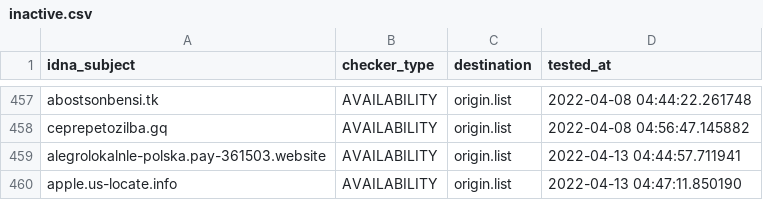
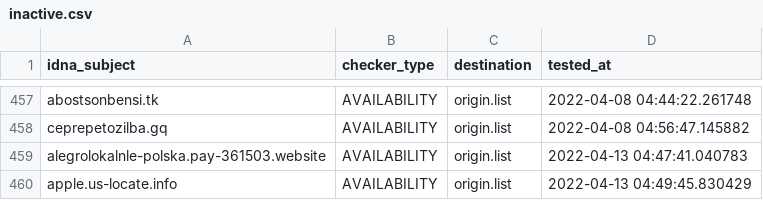
Before and after one commit to dead-hosts/polish-mikrotik-filters_git_MajkiIT, a CSV file: .pyfunceble/inactive.csv, drawn as a sheet; only a part is shown, gaps mark what is left out.

```diff
--- a/.pyfunceble/inactive.csv
+++ b/.pyfunceble/inactive.csv
@@ -458,3 +458,3 @@ abostsonbensi.tk,AVAILABILITY,origin.list,2022-04-08 04:44:22.261748
 ceprepetozilba.gq,AVAILABILITY,origin.list,2022-04-08 04:56:47.145882
-alegrolokalnle-polska.pay-361503.website,AVAILABILITY,origin.list,2022-04-13 04:44:57.711941
-apple.us-locate.info,AVAILABILITY,origin.list,2022-04-13 04:47:11.850190
+alegrolokalnle-polska.pay-361503.website,AVAILABILITY,origin.list,2022-04-13 04:47:41.040783
+apple.us-locate.info,AVAILABILITY,origin.list,2022-04-13 04:49:45.830429
```
Also changed, not shown: 2 other files.
